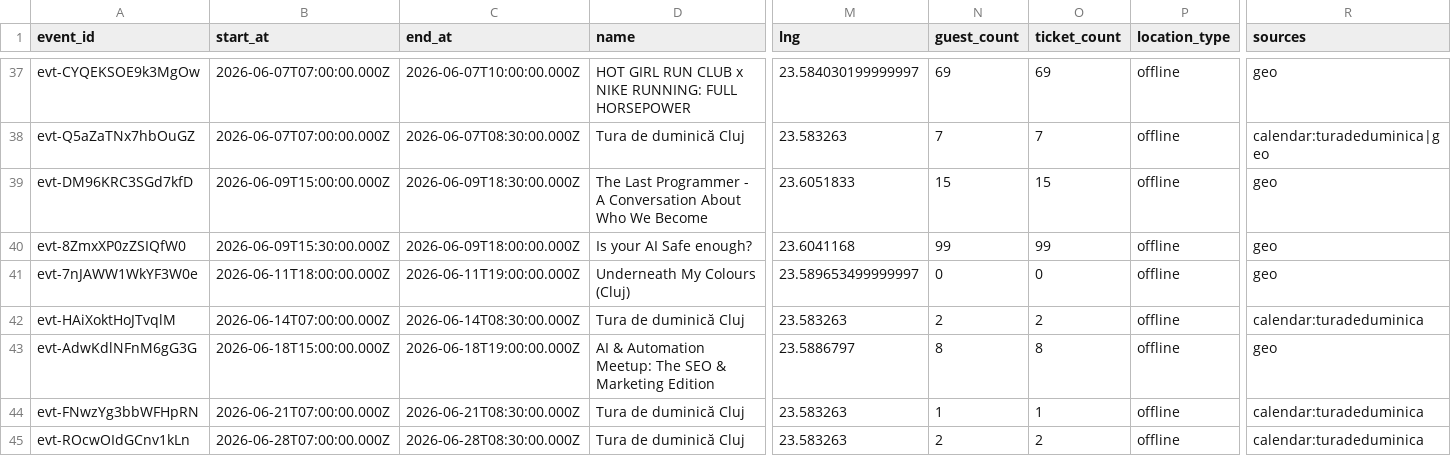
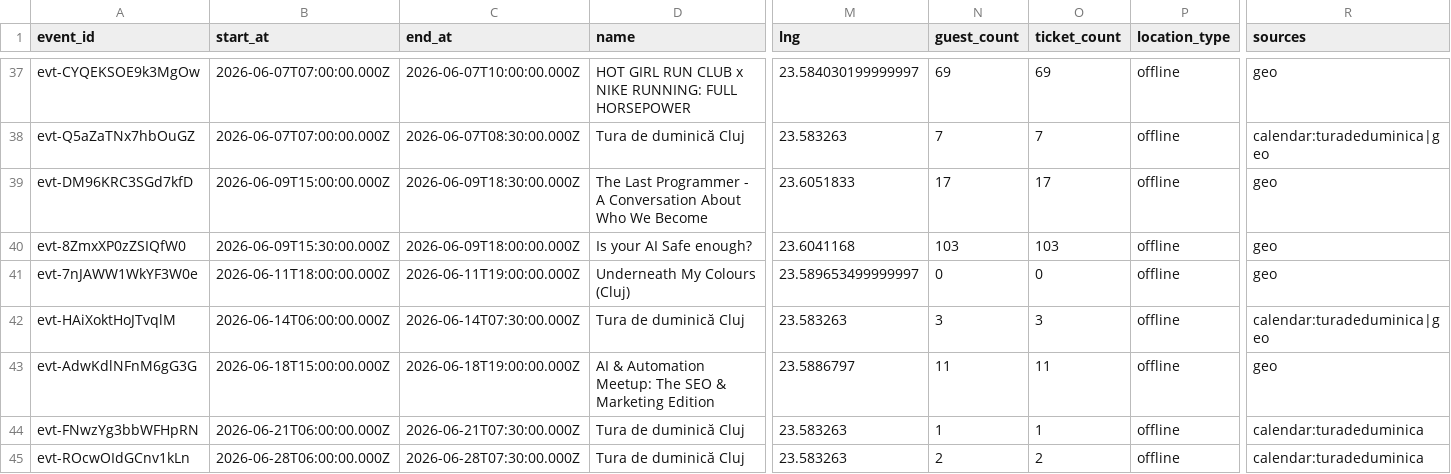
Before and after one commit to FlorinPopaCodes/cluj-meetup-tracker, a CSV file: data/events.csv, drawn as a sheet; only a part is shown, gaps mark what is left out; the diff names each change by its address in the sheet, - before the commit and + after, or states it on an @@ line.

```diff
--- a/data/events.csv
+++ b/data/events.csv
-N39 (guest_count): 15
+N39 (guest_count): 17
-O39 (ticket_count): 15
+O39 (ticket_count): 17
-N40 (guest_count): 99
+N40 (guest_count): 103
-O40 (ticket_count): 99
+O40 (ticket_count): 103
-B42 (start_at): 2026-06-14T07:00:00.000Z
+B42 (start_at): 2026-06-14T06:00:00.000Z
-C42 (end_at): 2026-06-14T08:30:00.000Z
+C42 (end_at): 2026-06-14T07:30:00.000Z
-N42 (guest_count): 2
+N42 (guest_count): 3
-O42 (ticket_count): 2
+O42 (ticket_count): 3
-R42 (sources): calendar:turadeduminica
+R42 (sources): calendar:turadeduminica|geo
-N43 (guest_count): 8
+N43 (guest_count): 11
-O43 (ticket_count): 8
+O43 (ticket_count): 11
-B44 (start_at): 2026-06-21T07:00:00.000Z
+B44 (start_at): 2026-06-21T06:00:00.000Z
-C44 (end_at): 2026-06-21T08:30:00.000Z
+C44 (end_at): 2026-06-21T07:30:00.000Z
-B45 (start_at): 2026-06-28T07:00:00.000Z
+B45 (start_at): 2026-06-28T06:00:00.000Z
-C45 (end_at): 2026-06-28T08:30:00.000Z
+C45 (end_at): 2026-06-28T07:30:00.000Z
```
Also changed, not shown: 4 other files.
